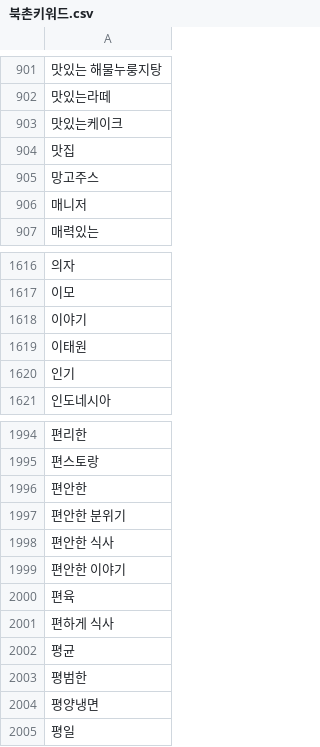
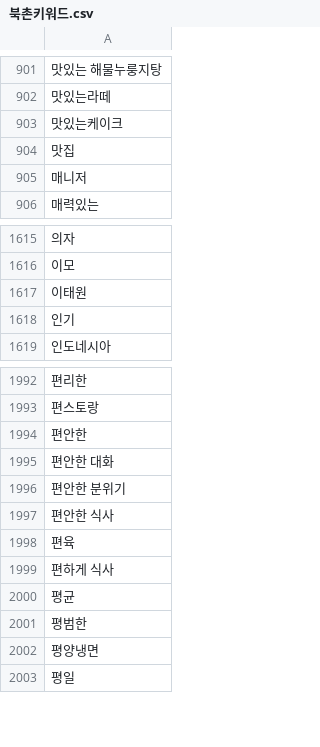
Before and after one commit to TEAM-SMooD/Keyword_Extraction, a CSV file: 1분기 키워드/북촌키워드.csv, drawn as a sheet; only a part is shown, gaps mark what is left out; removed rows and columns are numbered as before the commit, all else as after; the diff names each change by its address in the sheet, - before the commit and + after, or states it on an @@ line.

```diff
--- a/1분기 키워드/북촌키워드.csv
+++ b/1분기 키워드/북촌키워드.csv
-row 905: 망고주스
-row 1618: 이야기
+row 1995: 편안한 대화
-row 1999: 편안한 이야기
```
Also changed, not shown: 1분기 키워드/1분기_키워드_카운트.csv, 1분기 키워드/북촌1분기.csv, 6 other files.
